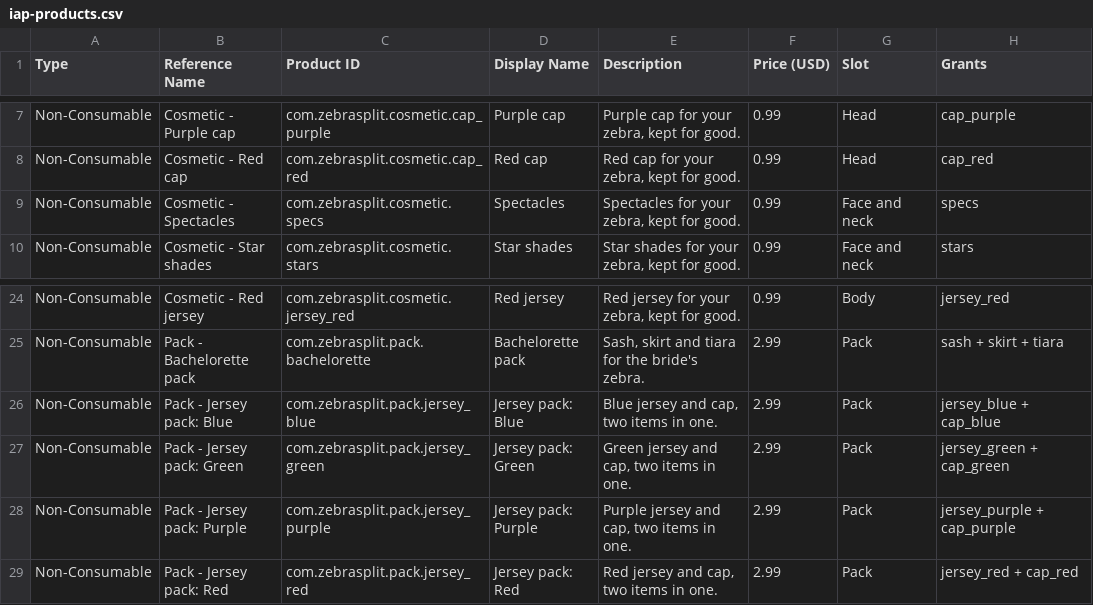
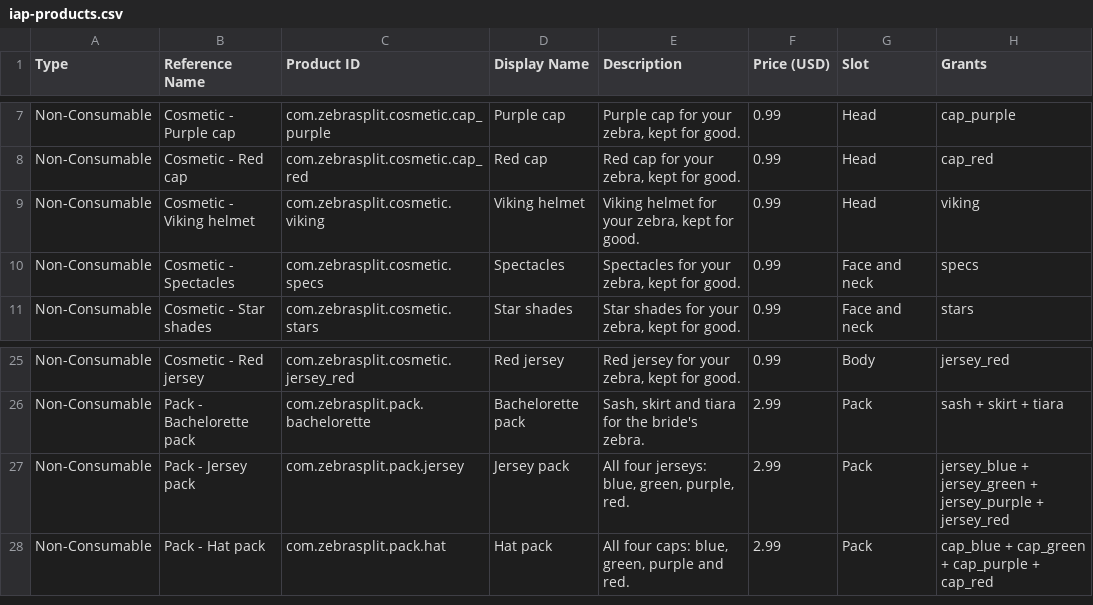
Before and after one commit to bradrussell1/zebrasplit, a CSV file: docs/ops/iap-products.csv, drawn as a sheet; only a part is shown, gaps mark what is left out.

```diff
--- a/docs/ops/iap-products.csv
+++ b/docs/ops/iap-products.csv
@@ -8,2 +8,3 @@ Non-Consumable,Cosmetic - Purple cap,com.zebrasplit.cosmetic.cap_purple,Purple c
 Non-Consumable,Cosmetic - Red cap,com.zebrasplit.cosmetic.cap_red,Red cap,"Red cap for your zebra, kept for good.",0.99,Head,cap_red
+Non-Consumable,Cosmetic - Viking helmet,com.zebrasplit.cosmetic.viking,Viking helmet,"Viking helmet for your zebra, kept for good.",0.99,Head,viking
 Non-Consumable,Cosmetic - Spectacles,com.zebrasplit.cosmetic.specs,Spectacles,"Spectacles for your zebra, kept for good.",0.99,Face and neck,specs
@@ -25,5 +26,3 @@ Non-Consumable,Cosmetic - Red jersey,com.zebrasplit.cosmetic.jersey_red,Red jers
 Non-Consumable,Pack - Bachelorette pack,com.zebrasplit.pack.bachelorette,Bachelorette pack,"Sash, skirt and tiara for the bride's zebra.",2.99,Pack,sash + skirt + tiara
-Non-Consumable,Pack - Jersey pack: Blue,com.zebrasplit.pack.jersey_blue,Jersey pack: Blue,"Blue jersey and cap, two items in one.",2.99,Pack,jersey_blue + cap_blue
-Non-Consumable,Pack - Jersey pack: Green,com.zebrasplit.pack.jersey_green,Jersey pack: Green,"Green jersey and cap, two items in one.",2.99,Pack,jersey_green + cap_green
-Non-Consumable,Pack - Jersey pack: Purple,com.zebrasplit.pack.jersey_purple,Jersey pack: Purple,"Purple jersey and cap, two items in one.",2.99,Pack,jersey_purple + cap_purple
-Non-Consumable,Pack - Jersey pack: Red,com.zebrasplit.pack.jersey_red,Jersey pack: Red,"Red jersey and cap, two items in one.",2.99,Pack,jersey_red + cap_red
+Non-Consumable,Pack - Jersey pack,com.zebrasplit.pack.jersey,Jersey pack,"All four jerseys: blue, green, purple, red.",2.99,Pack,jersey_blue + jersey_green + jersey_purple + jersey_red
+Non-Consumable,Pack - Hat pack,com.zebrasplit.pack.hat,Hat pack,"All four caps: blue, green, purple and red.",2.99,Pack,cap_blue + cap_green + cap_purple + cap_red
```
Also changed, not shown: 16 other files.
